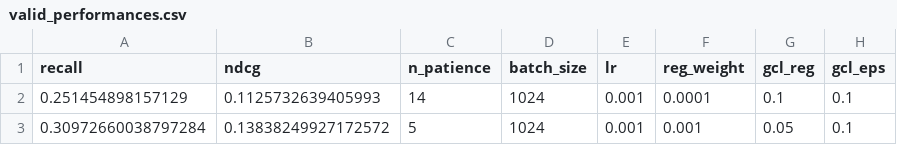
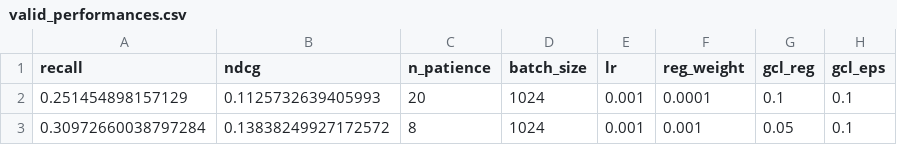
Before and after one commit to Ferretelic/GoogleMapsRecommender, a CSV file: results/Asian/valid_performances.csv, drawn as a sheet; only a part is shown; the diff names each change by its address in the sheet, - before the commit and + after, or states it on an @@ line.

```diff
--- a/results/Asian/valid_performances.csv
+++ b/results/Asian/valid_performances.csv
-C2 (n_patience): 14
+C2 (n_patience): 20
-C3 (n_patience): 5
+C3 (n_patience): 8
```
Also changed, not shown: results/Cafe/valid_performances.csv, 17 other files.
